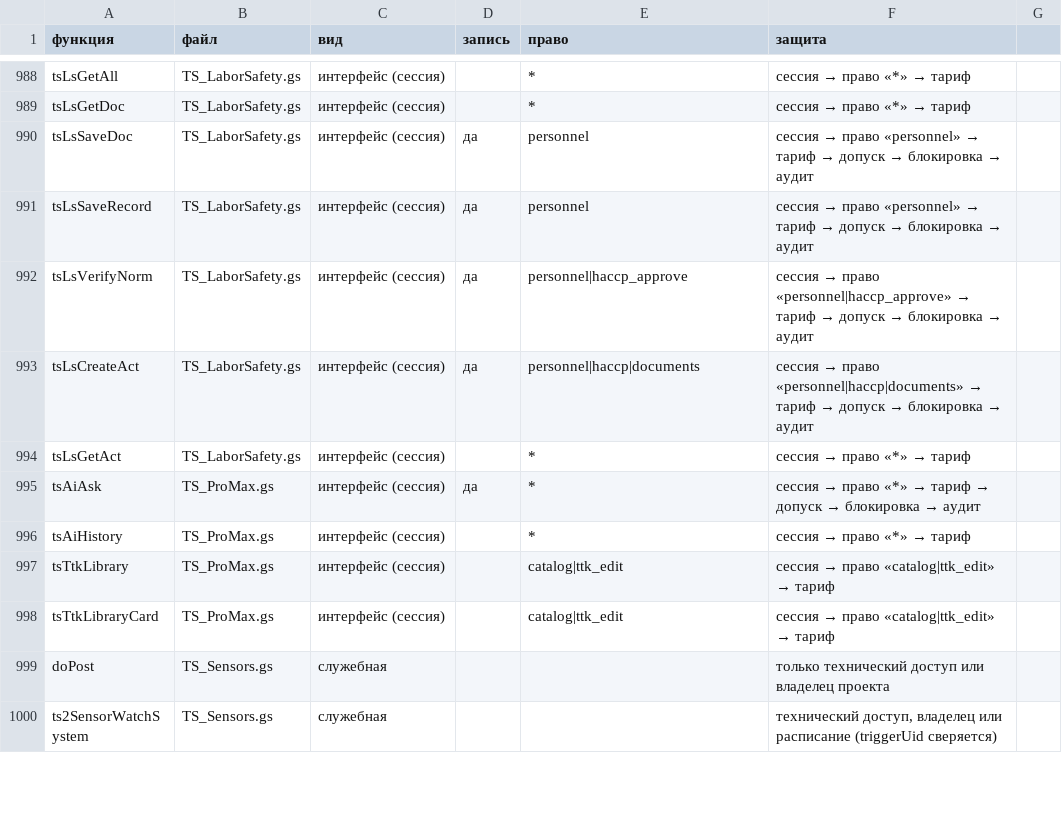
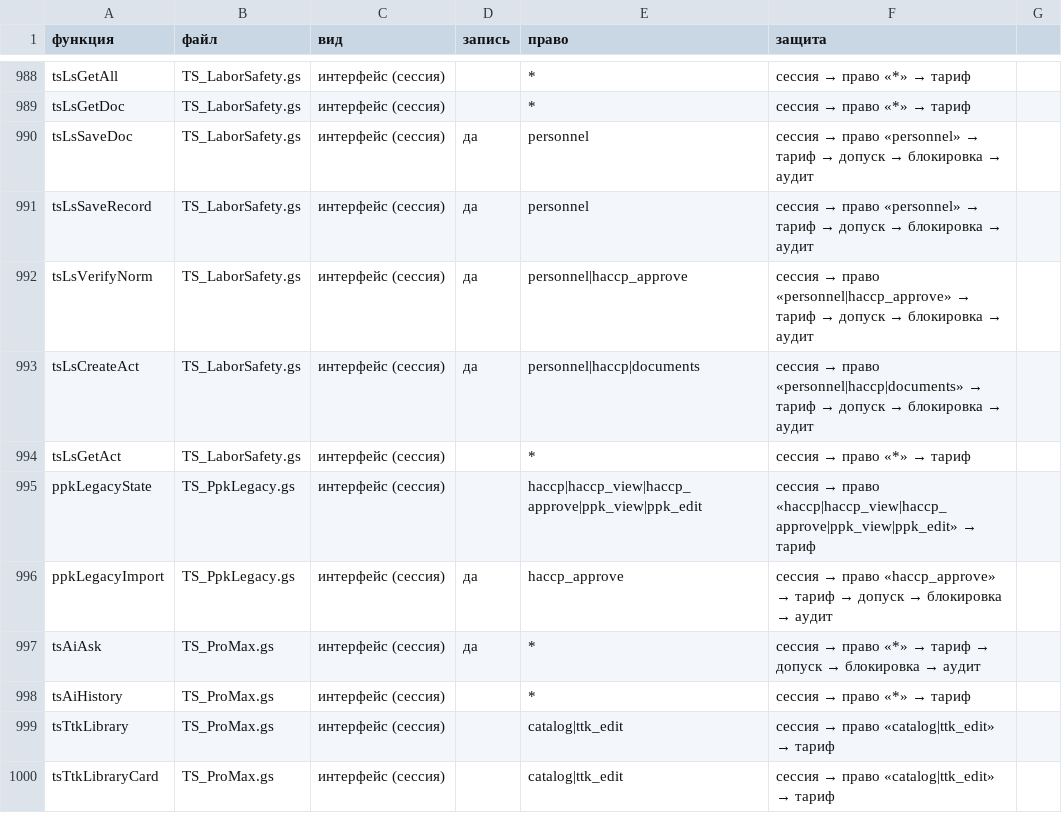
Before and after one commit to tceh56-boop/Brave-haccp, a CSV file: tsekh-standard/docs/2.0/SECURITY_ENTRY_POINTS_2.0.csv, drawn as a sheet; only a part is shown, gaps mark what is left out; the shorter side is filled out with more unchanged rows.

```diff
--- a/tsekh-standard/docs/2.0/SECURITY_ENTRY_POINTS_2.0.csv
+++ b/tsekh-standard/docs/2.0/SECURITY_ENTRY_POINTS_2.0.csv
@@ -994,2 +994,4 @@ tsLsCreateAct;TS_LaborSafety.gs;интерфейс (сессия);да;personnel
 tsLsGetAct;TS_LaborSafety.gs;интерфейс (сессия);;*;сессия → право «*» → тариф
+ppkLegacyState;TS_PpkLegacy.gs;интерфейс (сессия);;haccp|haccp_view|haccp_approve|ppk_view|ppk_edit;сессия → право «haccp|haccp_view|haccp_approve|ppk_view|ppk_edit» → тариф
+ppkLegacyImport;TS_PpkLegacy.gs;интерфейс (сессия);да;haccp_approve;сессия → право «haccp_approve» → тариф → допуск → блокировка → аудит
 tsAiAsk;TS_ProMax.gs;интерфейс (сессия);да;*;сессия → право «*» → тариф → допуск → блокировка → аудит
```
Also changed, not shown: 17 other files.
